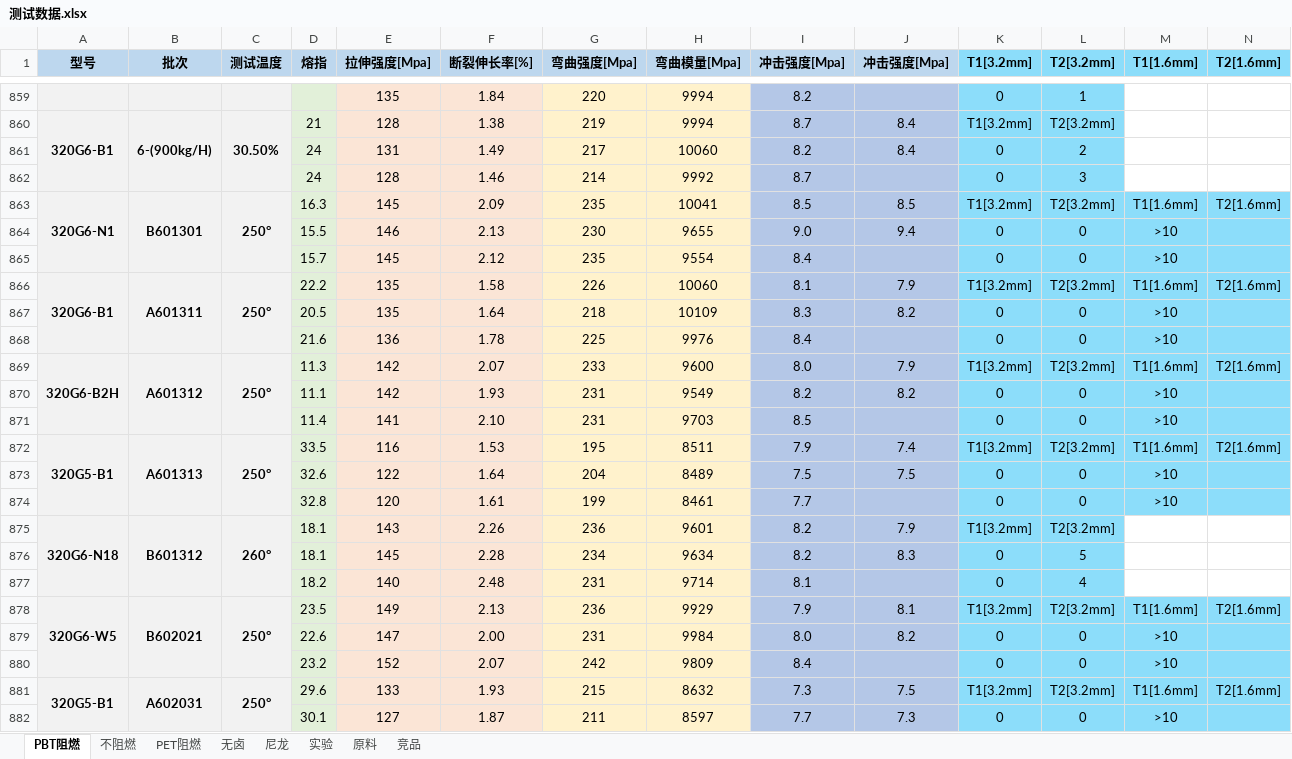
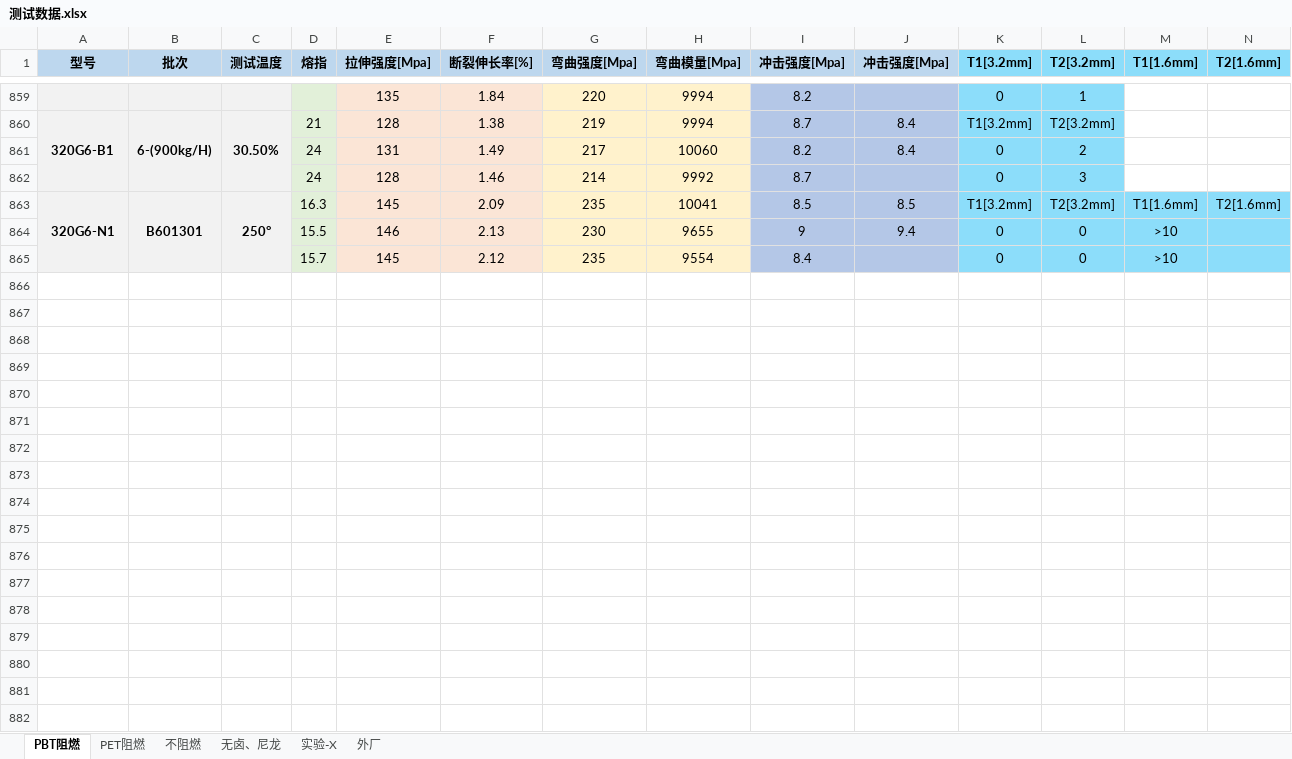
Before and after one commit to 13075061852/myText, an Excel workbook: 测试数据.xlsx, sheet PBT阻燃, drawn as a sheet; only a part is shown, gaps mark what is left out; values as stored, in another font and other column widths than the file's, no borders; rows hold the shown columns only; the diff covers the shown part only; the diff names each change by its address in the sheet, - before the commit and + after, or states it on an @@ line.

```diff
--- a/测试数据.xlsx (sheet PBT阻燃)
+++ b/测试数据.xlsx (sheet PBT阻燃)
-sheet tab: 无卤
+sheet tab: 无卤、尼龙
-sheet tab: 实验
+sheet tab: 实验-X
-sheet tab: 竞品
+sheet tab: 外厂
-sheet tab: 尼龙
-sheet tab: 原料
@@ sheet tab order changed: PBT阻燃 | PET阻燃 | 不阻燃 | 无卤、尼龙 | 实验-X | 外厂 @@
-I864 (冲击强度[Mpa]): 9.0
+I864 (冲击强度[Mpa]): 9
-row 866: 320G6-B1 | A601311 | 250° | 22.2 | 135 | 1.58 | 226 | 10060 | 8.1 | 7.9 | T1[3.2mm] | T2[3.2mm] | T1[1.6mm] | T2[1.6mm]
-row 867:  |  |  | 20.5 | 135 | 1.64 | 218 | 10109 | 8.3 | 8.2 | 0 | 0 | >10
-row 868:  |  |  | 21.6 | 136 | 1.78 | 225 | 9976 | 8.4 |  | 0 | 0 | >10
-row 869: 320G6-B2H | A601312 | 250° | 11.3 | 142 | 2.07 | 233 | 9600 | 8.0 | 7.9 | T1[3.2mm] | T2[3.2mm] | T1[1.6mm] | T2[1.6mm]
-row 870:  |  |  | 11.1 | 142 | 1.93 | 231 | 9549 | 8.2 | 8.2 | 0 | 0 | >10
-row 871:  |  |  | 11.4 | 141 | 2.10 | 231 | 9703 | 8.5 |  | 0 | 0 | >10
-row 872: 320G5-B1 | A601313 | 250° | 33.5 | 116 | 1.53 | 195 | 8511 | 7.9 | 7.4 | T1[3.2mm] | T2[3.2mm] | T1[1.6mm] | T2[1.6mm]
-row 873:  |  |  | 32.6 | 122 | 1.64 | 204 | 8489 | 7.5 | 7.5 | 0 | 0 | >10
-row 874:  |  |  | 32.8 | 120 | 1.61 | 199 | 8461 | 7.7 |  | 0 | 0 | >10
-row 875: 320G6-N18 | B601312 | 260° | 18.1 | 143 | 2.26 | 236 | 9601 | 8.2 | 7.9 | T1[3.2mm] | T2[3.2mm]
-row 876:  |  |  | 18.1 | 145 | 2.28 | 234 | 9634 | 8.2 | 8.3 | 0 | 5
-row 877:  |  |  | 18.2 | 140 | 2.48 | 231 | 9714 | 8.1 |  | 0 | 4
-row 878: 320G6-W5 | B602021 | 250° | 23.5 | 149 | 2.13 | 236 | 9929 | 7.9 | 8.1 | T1[3.2mm] | T2[3.2mm] | T1[1.6mm] | T2[1.6mm]
-row 879:  |  |  | 22.6 | 147 | 2.00 | 231 | 9984 | 8.0 | 8.2 | 0 | 0 | >10
-row 880:  |  |  | 23.2 | 152 | 2.07 | 242 | 9809 | 8.4 |  | 0 | 0 | >10
-row 881: 320G5-B1 | A602031 | 250° | 29.6 | 133 | 1.93 | 215 | 8632 | 7.3 | 7.5 | T1[3.2mm] | T2[3.2mm] | T1[1.6mm] | T2[1.6mm]
-row 882:  |  |  | 30.1 | 127 | 1.87 | 211 | 8597 | 7.7 | 7.3 | 0 | 0 | >10
```
Also changed, not shown: 91 removed rows and 144 edited cells elsewhere in this sheet, sheet 实验-X, sheet 不阻燃, sheet 无卤、尼龙, sheet 外厂, sheet PET阻燃, 3 other files.
